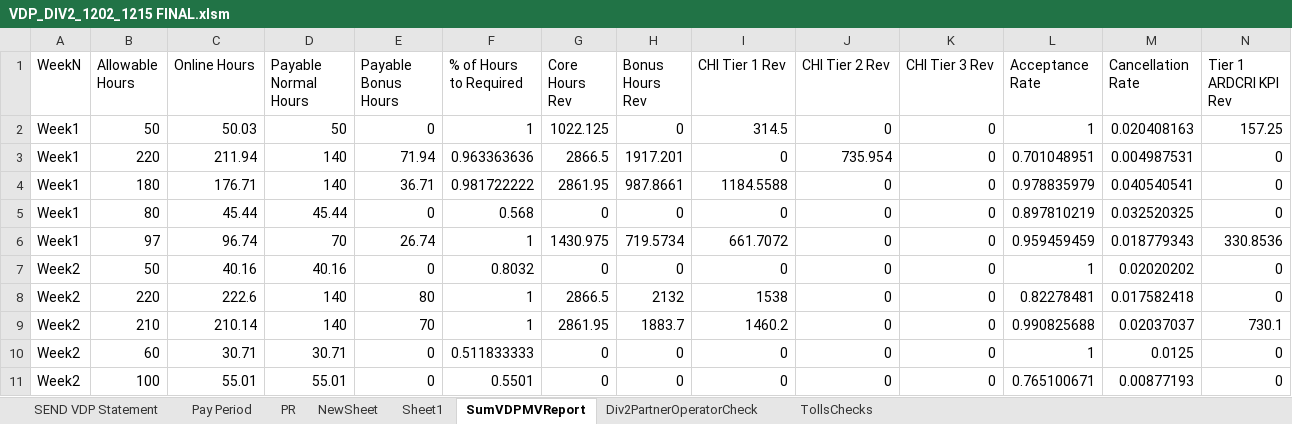
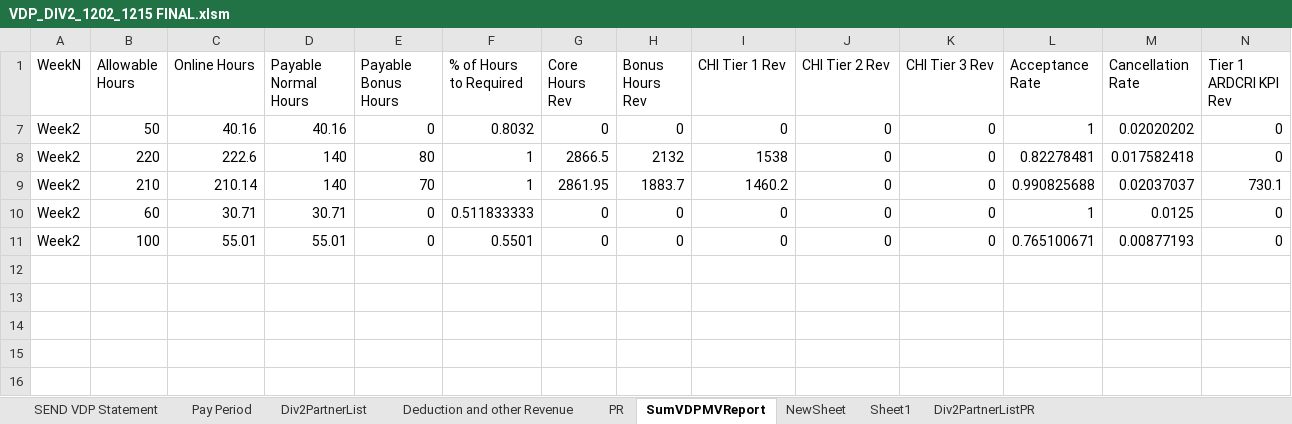
Before and after one commit to neildojeta/DIV2PayrollAnalysis, an Excel workbook: VDP_DIV2_1202_1215 FINAL.xlsm, sheet SumVDPMVReport, drawn as a sheet; only a part is shown; values as stored, in another font and other column widths than the file's, no borders; table styles not drawn; rows hold the shown columns only; the diff names each change by its address in the sheet, - before the commit and + after, or states it on an @@ line.

```diff
--- a/VDP_DIV2_1202_1215 FINAL.xlsm (sheet SumVDPMVReport)
+++ b/VDP_DIV2_1202_1215 FINAL.xlsm (sheet SumVDPMVReport)
@@ sheet tab hidden: Div2PartnerOperatorCheck @@
@@ sheet tab hidden: TollsChecks @@
@@ sheet tab unhidden: Div2PartnerList @@
@@ sheet tab unhidden: Deduction and other Revenue @@
@@ sheet tab unhidden: Div2PartnerListPR @@
@@ sheet tab order changed: SEND VDP Statement | Pay Period | Div2PartnerList | Deduction and other Revenue | PR | SumVDPMVReport | NewSheet | Sheet1 | Div2PartnerListPR @@
@@ row 2 hidden: Week1 | 50 | 50.03 | 50 | 0 | 1 | 1022.125 | 0 | 314.5 | 0 | 0 | 1 | 0.020408163 | 157.25 @@
@@ row 3 hidden: Week1 | 220 | 211.94 | 140 | 71.94 | 0.963363636 | 2866.5 | 1917.201 | 0 | 735.954 | 0 | 0.701048951 | 0.004987531 | 0 @@
@@ row 4 hidden: Week1 | 180 | 176.71 | 140 | 36.71 | 0.981722222 | 2861.95 | 987.8661 | 1184.5588 | 0 | 0 | 0.978835979 | 0.040540541 | 0 @@
@@ row 5 hidden: Week1 | 80 | 45.44 | 45.44 | 0 | 0.568 | 0 | 0 | 0 | 0 | 0 | 0.897810219 | 0.032520325 | 0 @@
@@ row 6 hidden: Week1 | 97 | 96.74 | 70 | 26.74 | 1 | 1430.975 | 719.5734 | 661.7072 | 0 | 0 | 0.959459459 | 0.018779343 | 330.8536 @@
```
Also changed, not shown: ComparedResults/Dashboard.xlsm, VDP_DIV2_1216_1229 FINAL.xlsm, 3 other files.
